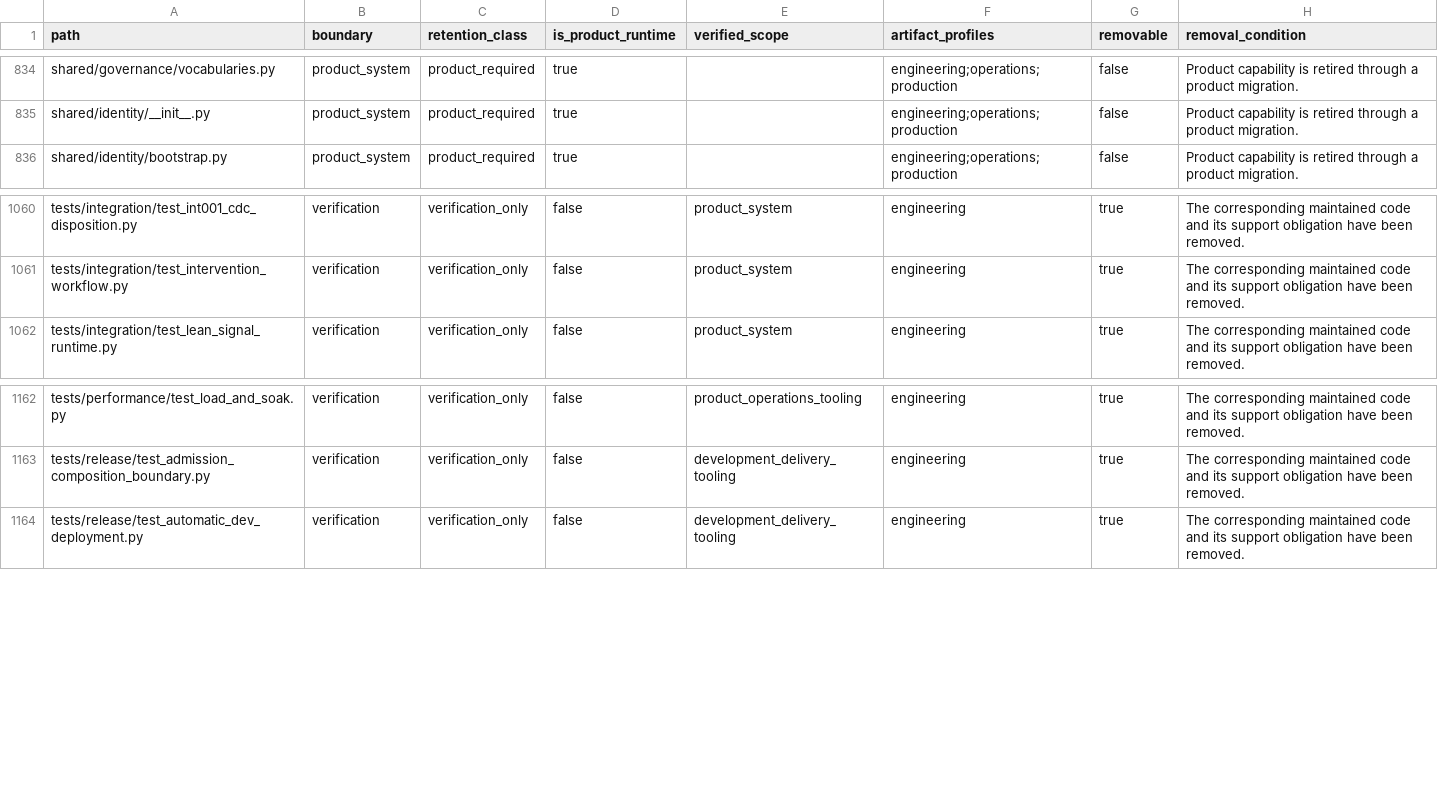
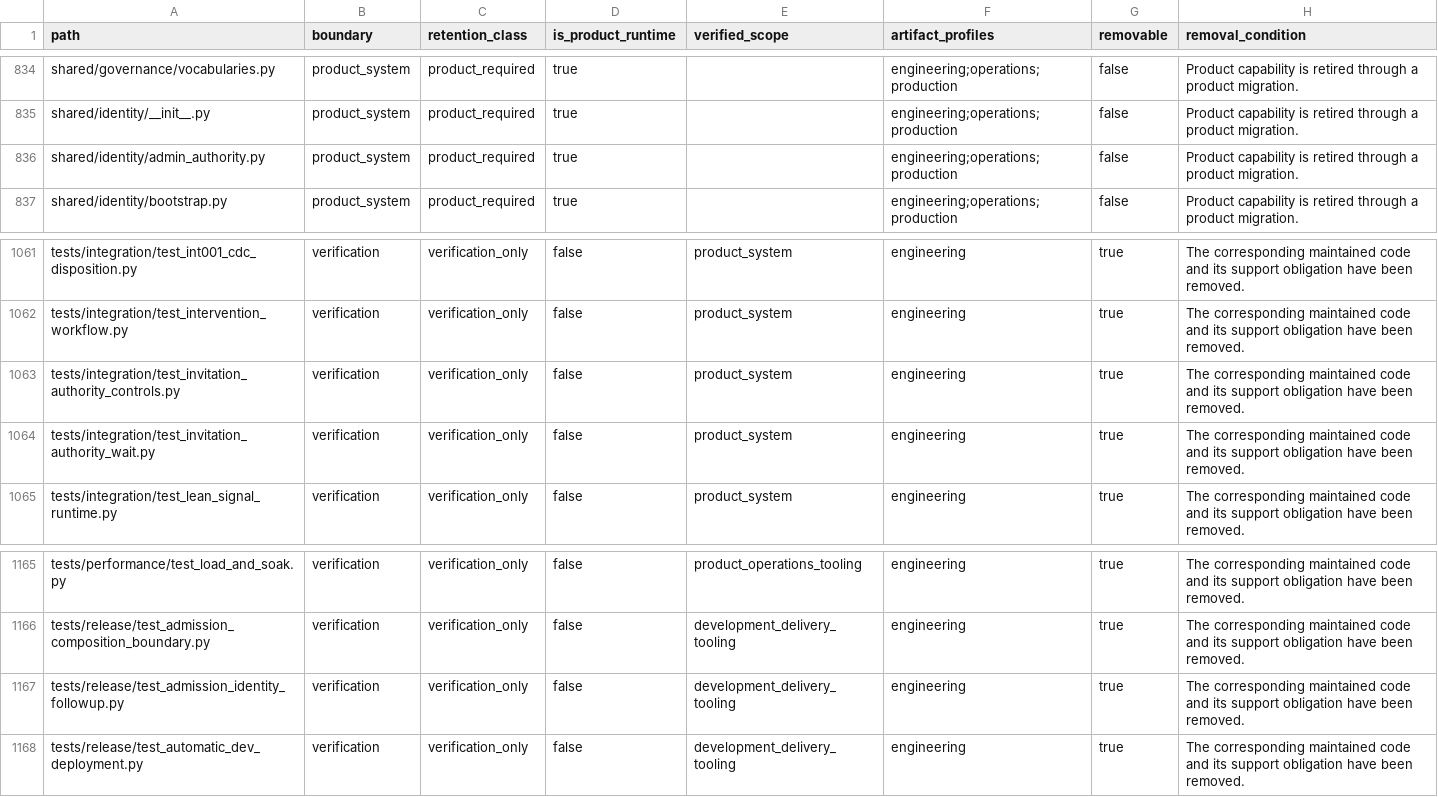
Before and after one commit to alfloop-dev/odayplus, a CSV file: docs/audits/code-boundary-inventory.csv, drawn as a sheet; only a part is shown, gaps mark what is left out; the diff names each change by its address in the sheet, - before the commit and + after, or states it on an @@ line.

```diff
--- a/docs/audits/code-boundary-inventory.csv
+++ b/docs/audits/code-boundary-inventory.csv
+row 836: shared/identity/admin_authority.py | product_system | product_required | true |  | engineering;operations;production | false | Product capability is retired through a product migration.
+row 1063: tests/integration/test_invitation_authority_controls.py | verification | verification_only | false | product_system | engineering | true | The corresponding maintained code and its support obligation have been removed.
+row 1064: tests/integration/test_invitation_authority_wait.py | verification | verification_only | false | product_system | engineering | true | The corresponding maintained code and its support obligation have been removed.
+row 1167: tests/release/test_admission_identity_followup.py | verification | verification_only | false | development_delivery_tooling | engineering | true | The corresponding maintained code and its support obligation have been removed.
```
Also changed, not shown: 13 other files.
